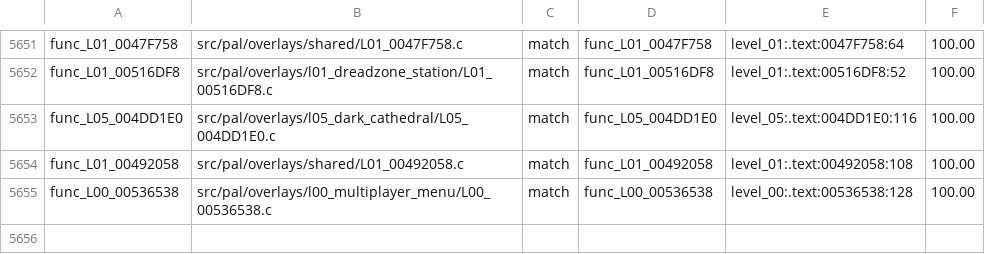
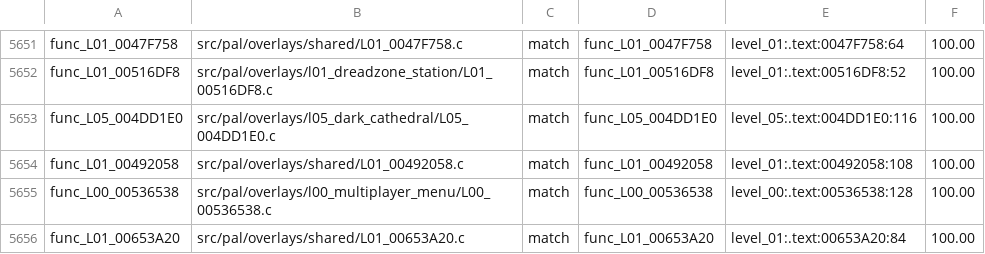
Before and after one commit to OpenRAC/rac4-decomp, a TSV file: config/pal/map.tsv, drawn as a sheet; only a part is shown, gaps mark what is left out; the diff names each change by its address in the sheet, - before the commit and + after, or states it on an @@ line.

```diff
--- a/config/pal/map.tsv
+++ b/config/pal/map.tsv
+row 5656: func_L01_00653A20 | src/pal/overlays/shared/L01_00653A20.c | match | func_L01_00653A20 | level_01:.text:00653A20:84 | 100.00
```
Also changed, not shown: config/us/map.tsv, 3 other files.
